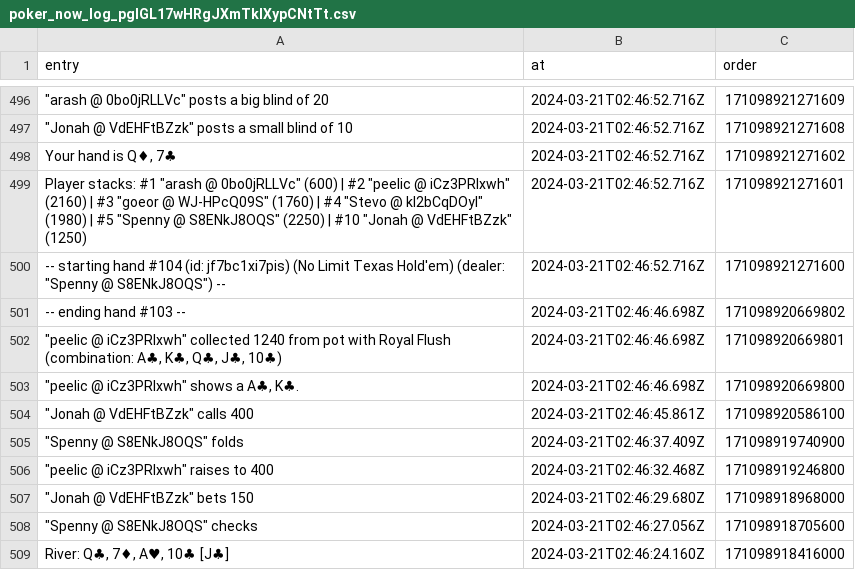
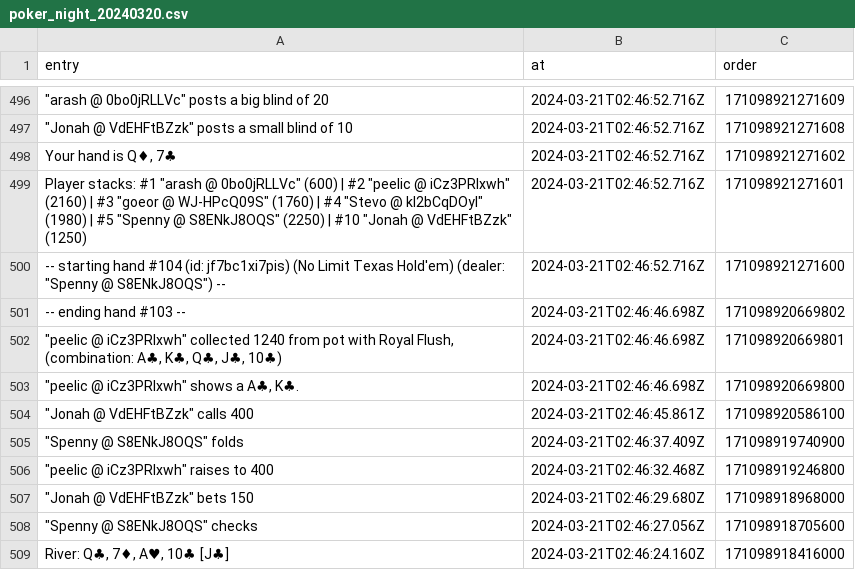
Before and after one commit to arashrai/poker-with-the-boys, a CSV file: logs/poker_night_20240320.csv (was logs/poker_now_log_pglGL17wHRgJXmTklXypCNtTt.csv), drawn as a sheet; only a part is shown, gaps mark what is left out.

Commit message:
royal flush night

```diff
--- a/logs/poker_now_log_pglGL17wHRgJXmTklXypCNtTt.csv
+++ b/logs/poker_night_20240320.csv
@@ -501,3 +501,3 @@ entry,at,order
 "-- ending hand #103 --",2024-03-21T02:46:46.698Z,171098920669802
-"""peelic @ iCz3PRIxwh"" collected 1240 from pot with Royal Flush (combination: A♣, K♣, Q♣, J♣, 10♣)",2024-03-21T02:46:46.698Z,171098920669801
+"""peelic @ iCz3PRIxwh"" collected 1240 from pot with Royal Flush, (combination: A♣, K♣, Q♣, J♣, 10♣)",2024-03-21T02:46:46.698Z,171098920669801
 """peelic @ iCz3PRIxwh"" shows a A♣, K♣.",2024-03-21T02:46:46.698Z,171098920669800
```
Also changed, not shown: 2 other files.
